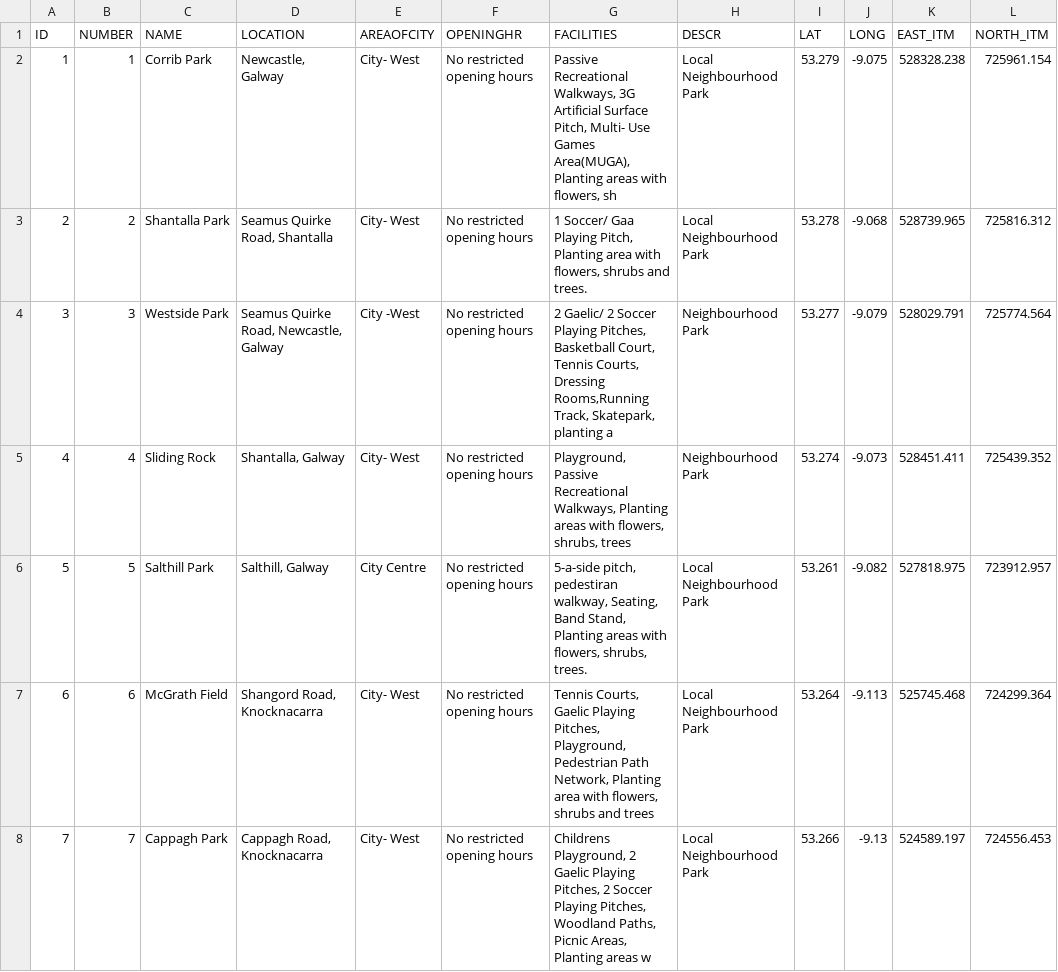
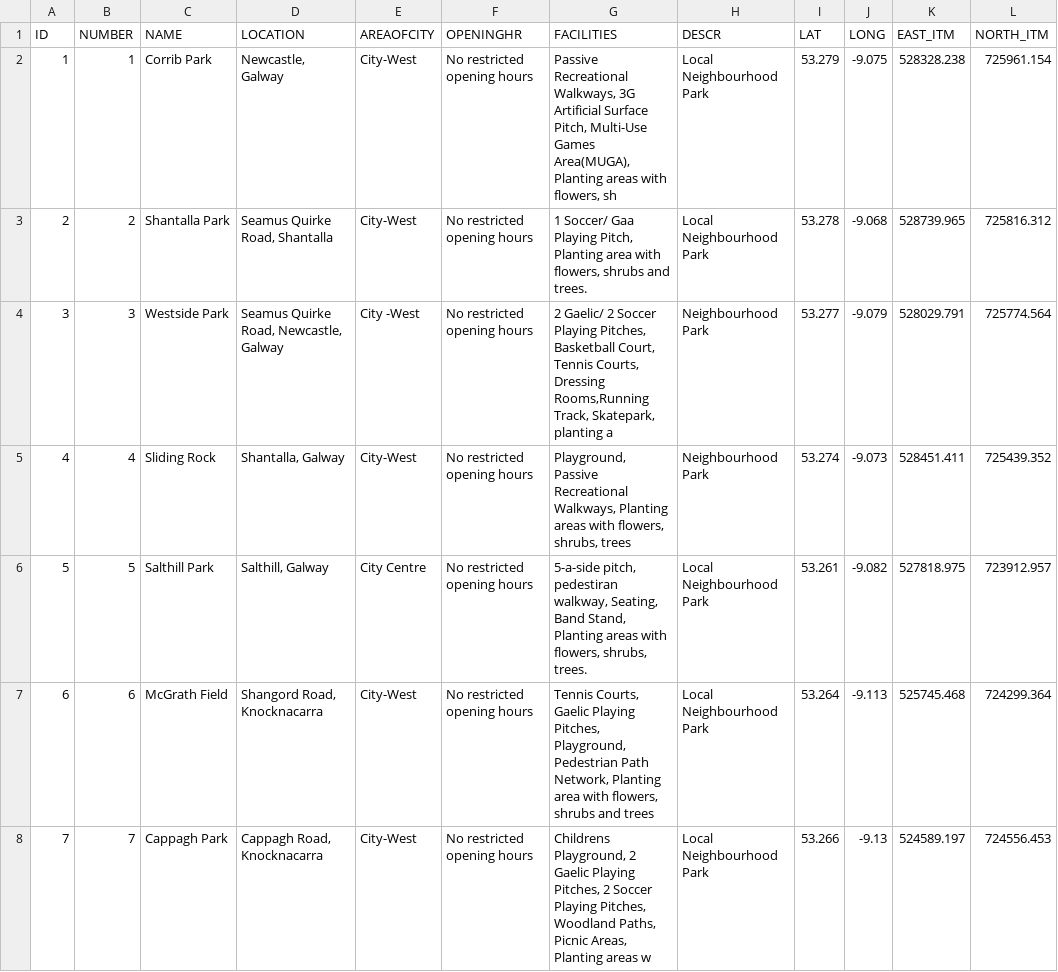
Before and after one commit to tannineo/cs7is1-knd-project, a CSV file: csv/Parks_in_Galway_City.csv, drawn as a sheet; only a part is shown; the diff covers the shown part only; the diff names each change by its address in the sheet, - before the commit and + after, or states it on an @@ line.

Commit message:
rid of space in `City- West`

```diff
--- a/csv/Parks_in_Galway_City.csv
+++ b/csv/Parks_in_Galway_City.csv
-E2:E3 (AREAOFCITY): City- West
+E2:E3 (AREAOFCITY): City-West
-G2 (FACILITIES): …Surface Pitch, Multi- Use Games Area(MUGA),…
+G2 (FACILITIES): …Surface Pitch, Multi-Use Games Area(MUGA),…
-E5 (AREAOFCITY): City- West
+E5 (AREAOFCITY): City-West
-E7:E8 (AREAOFCITY): City- West
+E7:E8 (AREAOFCITY): City-West
```
Also changed, not shown: 10 edited cells elsewhere in this file.
